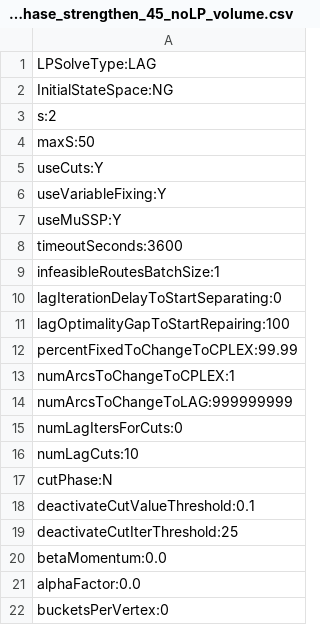
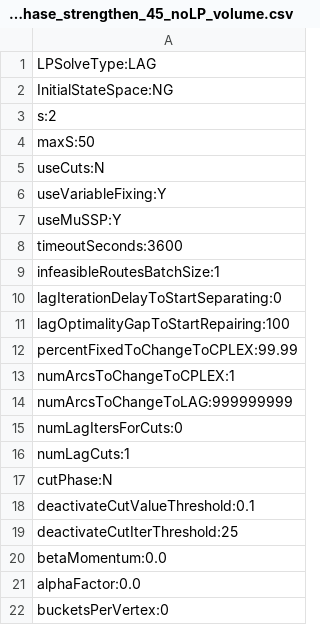
Before and after one commit to amkarahalios/dd_vrptw, a CSV file: param_files/LAG_NG2_src_phase_strengthen_45_noLP_volume.csv, drawn as a sheet.

Commit message:
update volume algorithm, calculate src coeffs using formula, update gradient to only consider arcs and coeffs in the current cut, implement phases and restarts

```diff
--- a/param_files/LAG_NG2_src_phase_strengthen_45_noLP_volume.csv
+++ b/param_files/LAG_NG2_src_phase_strengthen_45_noLP_volume.csv
@@ -4,3 +4,3 @@ s:2
 maxS:50
-useCuts:Y
+useCuts:N
 useVariableFixing:Y
@@ -15,3 +15,3 @@ numArcsToChangeToLAG:999999999
 numLagItersForCuts:0
-numLagCuts:10
+numLagCuts:1
 cutPhase:N
```
Also changed, not shown: 4 other files.
